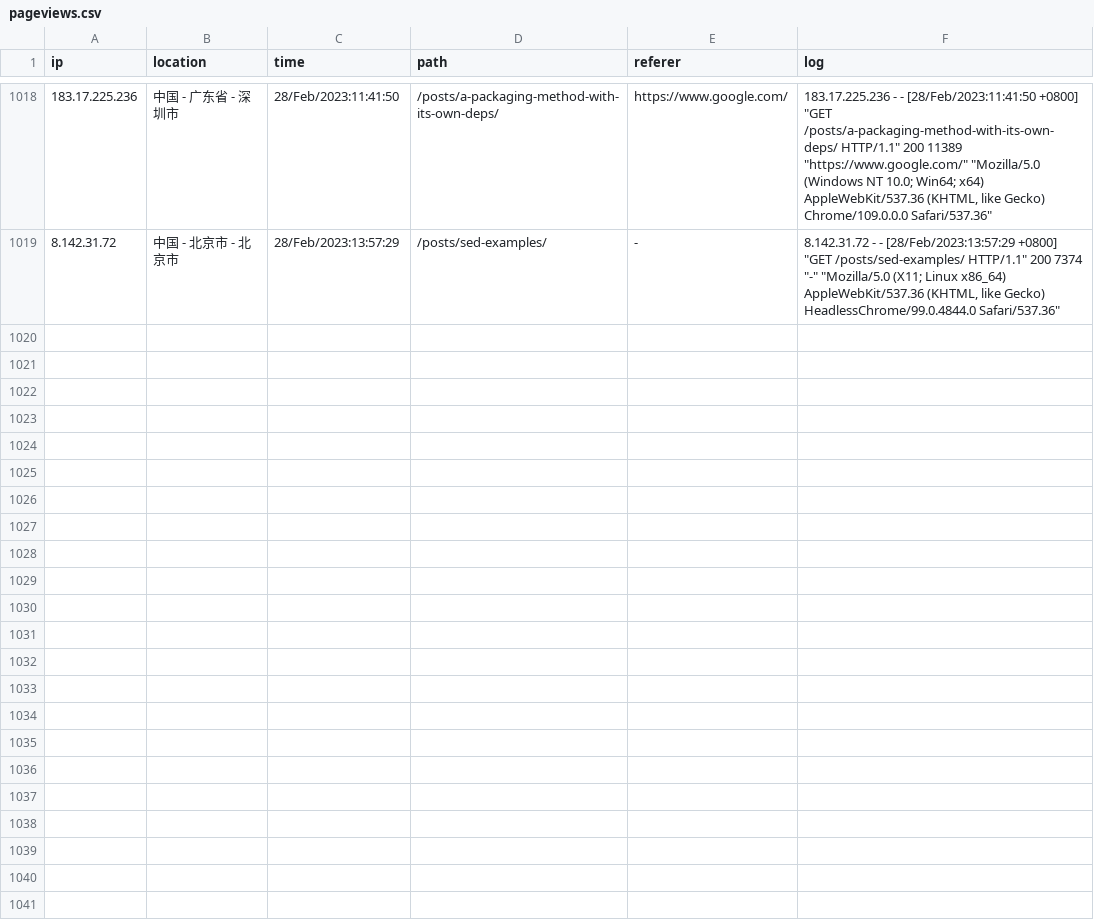
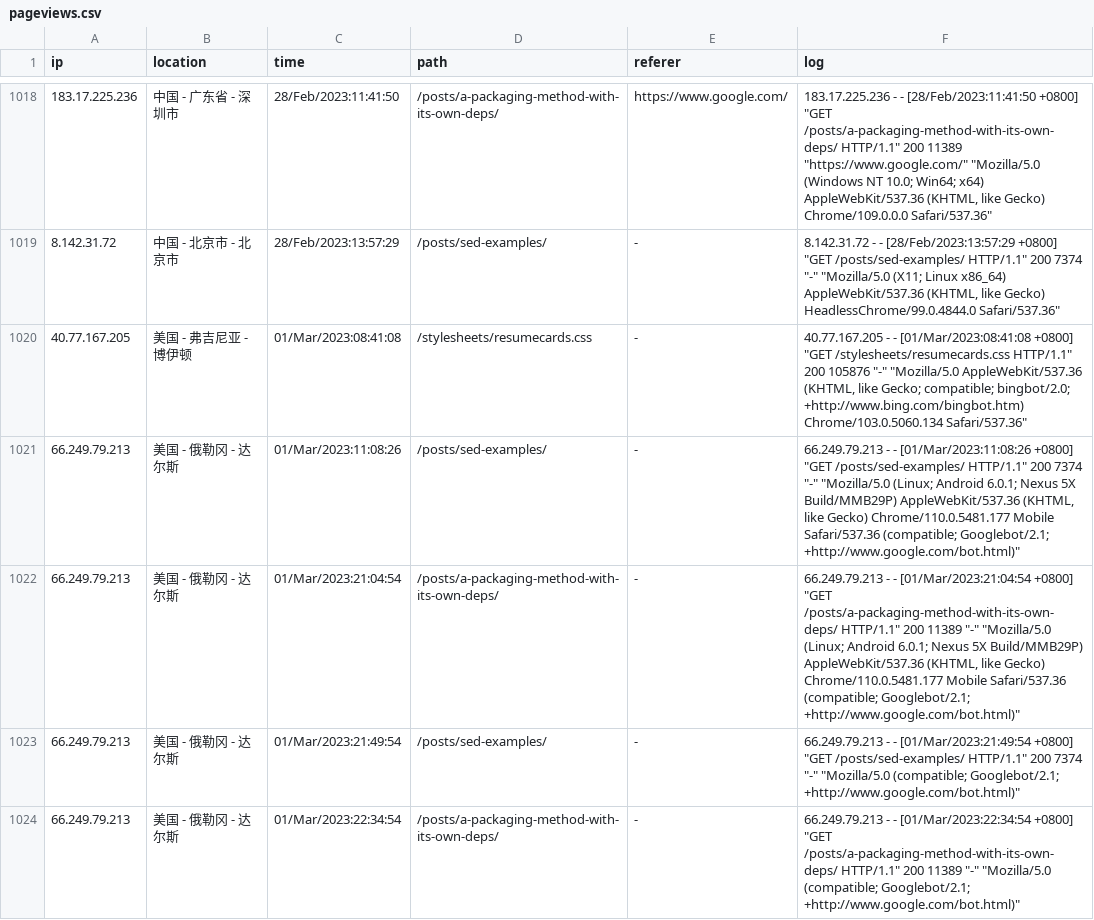
Before and after one commit to zhaowcheng/zhaowcheng.com, a CSV file: data/pageviews.csv, drawn as a sheet; only a part is shown, gaps mark what is left out; the diff names each change by its address in the sheet, - before the commit and + after, or states it on an @@ line.

Commit message:
update 2023-03-01 pageviews

```diff
--- a/data/pageviews.csv
+++ b/data/pageviews.csv
+row 1020: 40.77.167.205 | 美国 - 弗吉尼亚 - 博伊顿 | 01/Mar/2023:08:41:08 | /stylesheets/resumecards.css | - | 40.77.167.205 - - [01/Mar/2023:08:41:08 +0800] "GET /stylesheets/resumecards.css HTTP/1.1" 200 105876 "-" "Mozilla/5.0 AppleWebKit/537.36 (KHTML, like Gecko; compatible; bingbot/2.0; +http://www.bing.com/bingbot.htm) Chrome/103.0.5060.134 Safari/537.36"
+row 1021: 66.249.79.213 | 美国 - 俄勒冈 - 达尔斯 | 01/Mar/2023:11:08:26 | /posts/sed-examples/ | - | 66.249.79.213 - - [01/Mar/2023:11:08:26 +0800] "GET /posts/sed-examples/ HTTP/1.1" 200 7374 "-" "Mozilla/5.0 (Linux; Android 6.0.1; Nexus 5X Build/MMB29P) AppleWebKit/537.36 (KHTML, like Gecko) Chrome/110.0.5481.177 Mobile Safari/537.36 (compatible; Googlebot/2.1; +http://www.google.com/bot.html)"
+row 1022: 66.249.79.213 | 美国 - 俄勒冈 - 达尔斯 | 01/Mar/2023:21:04:54 | /posts/a-packaging-method-with-its-own-deps/ | - | 66.249.79.213 - - [01/Mar/2023:21:04:54 +0800] "GET /posts/a-packaging-method-with-its-own-deps/ HTTP/1.1" 200 11389 "-" "Mozilla/5.0 (Linux; Android 6.0.1; Nexus 5X Build/MMB29P) AppleWebKit/537.36 (KHTML, like Gecko) Chrome/110.0.5481.177 Mobile Safari/537.36 (compatible; Googlebot/2.1; +http://www.google.com/bot.html)"
+row 1023: 66.249.79.213 | 美国 - 俄勒冈 - 达尔斯 | 01/Mar/2023:21:49:54 | /posts/sed-examples/ | - | 66.249.79.213 - - [01/Mar/2023:21:49:54 +0800] "GET /posts/sed-examples/ HTTP/1.1" 200 7374 "-" "Mozilla/5.0 (compatible; Googlebot/2.1; +http://www.google.com/bot.html)"
+row 1024: 66.249.79.213 | 美国 - 俄勒冈 - 达尔斯 | 01/Mar/2023:22:34:54 | /posts/a-packaging-method-with-its-own-deps/ | - | 66.249.79.213 - - [01/Mar/2023:22:34:54 +0800] "GET /posts/a-packaging-method-with-its-own-deps/ HTTP/1.1" 200 11389 "-" "Mozilla/5.0 (compatible; Googlebot/2.1; +http://www.google.com/bot.html)"
```
Also changed, not shown: 1 other file.
